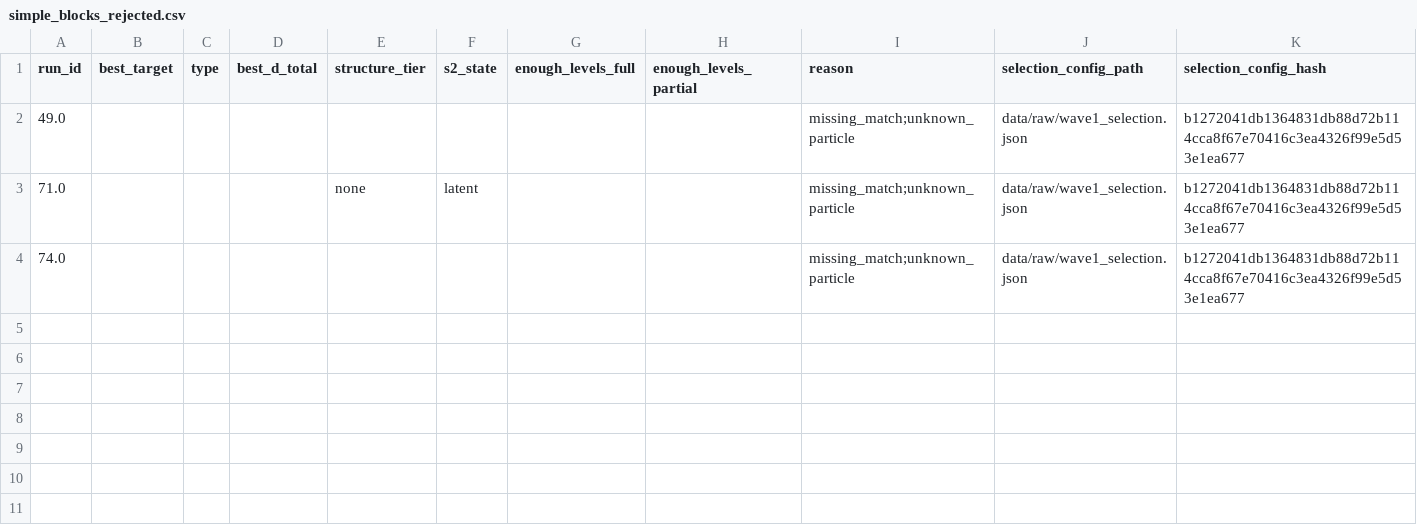
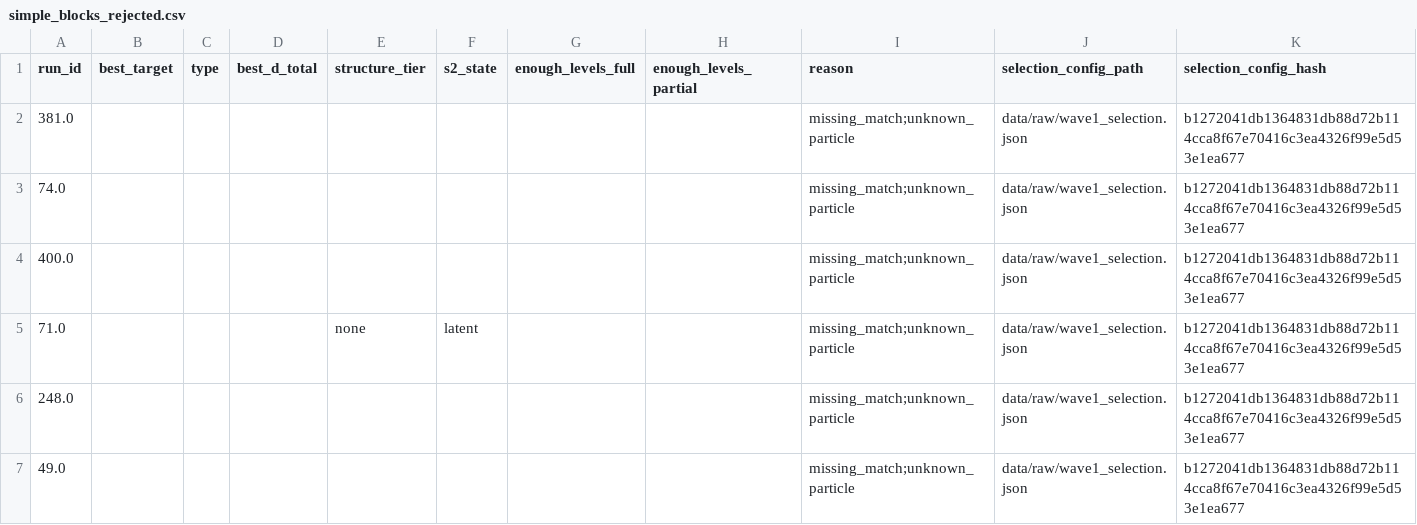
Before and after one commit to cesaragostino/doft-study05-internal-string-layers-below-quark, a CSV file: data/processed/ola1/simple_blocks_rejected.csv, drawn as a sheet.

```diff
--- a/data/processed/ola1/simple_blocks_rejected.csv
+++ b/data/processed/ola1/simple_blocks_rejected.csv
@@ -1,4 +1,7 @@
 run_id,best_target,type,best_d_total,structure_tier,s2_state,enough_levels_full,enough_levels_partial,reason,selection_config_path,selection_config_hash
+381.0,,,,,,,,missing_match;unknown_particle,data/raw/wave1_selection.json,b1272041db1364831db88d72b114cca8f67e70416c3ea4326f99e5d53e1ea677
+74.0,,,,,,,,missing_match;unknown_particle,data/raw/wave1_selection.json,b1272041db1364831db88d72b114cca8f67e70416c3ea4326f99e5d53e1ea677
+400.0,,,,,,,,missing_match;unknown_particle,data/raw/wave1_selection.json,b1272041db1364831db88d72b114cca8f67e70416c3ea4326f99e5d53e1ea677
+71.0,,,,none,latent,,,missing_match;unknown_particle,data/raw/wave1_selection.json,b1272041db1364831db88d72b114cca8f67e70416c3ea4326f99e5d53e1ea677
+248.0,,,,,,,,missing_match;unknown_particle,data/raw/wave1_selection.json,b1272041db1364831db88d72b114cca8f67e70416c3ea4326f99e5d53e1ea677
 49.0,,,,,,,,missing_match;unknown_particle,data/raw/wave1_selection.json,b1272041db1364831db88d72b114cca8f67e70416c3ea4326f99e5d53e1ea677
-71.0,,,,none,latent,,,missing_match;unknown_particle,data/raw/wave1_selection.json,b1272041db1364831db88d72b114cca8f67e70416c3ea4326f99e5d53e1ea677
-74.0,,,,,,,,missing_match;unknown_particle,data/raw/wave1_selection.json,b1272041db1364831db88d72b114cca8f67e70416c3ea4326f99e5d53e1ea677
```
Also changed, not shown: data/processed/ola1/Ola1_3-2-5_s2_correlations.csv, 11 other files.
